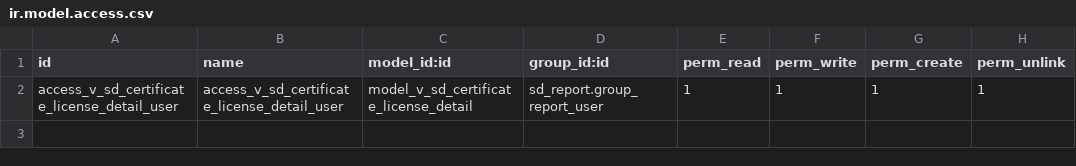
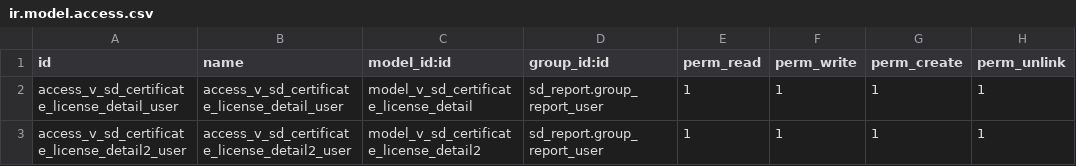
Before and after one commit to thailao2812/ovis16, a CSV file: vietnam_sucden/sd_certificate_license/security/ir.model.access.csv, drawn as a sheet.

Commit message:
Create new pivoted license certificate detail 2

```diff
--- a/vietnam_sucden/sd_certificate_license/security/ir.model.access.csv
+++ b/vietnam_sucden/sd_certificate_license/security/ir.model.access.csv
@@ -2 +2,2 @@ id,name,model_id:id,group_id:id,perm_read,perm_write,perm_create,perm_unlink
 access_v_sd_certificate_license_detail_user,access_v_sd_certificate_license_detail_user,model_v_sd_certificate_license_detail,sd_report.group_report_user,1,1,1,1
+access_v_sd_certificate_license_detail2_user,access_v_sd_certificate_license_detail2_user,model_v_sd_certificate_license_detail2,sd_report.group_report_user,1,1,1,1
```
Also changed, not shown: 8 other files.
